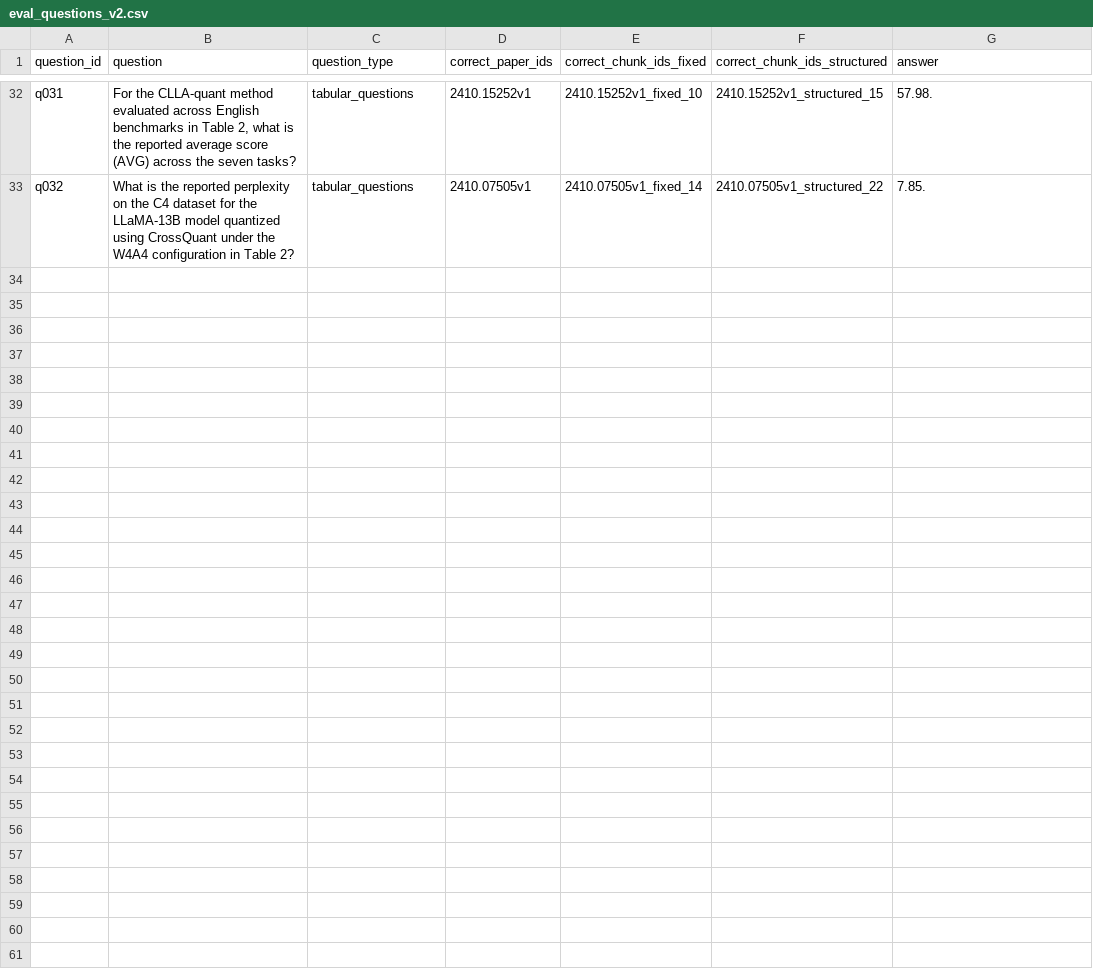
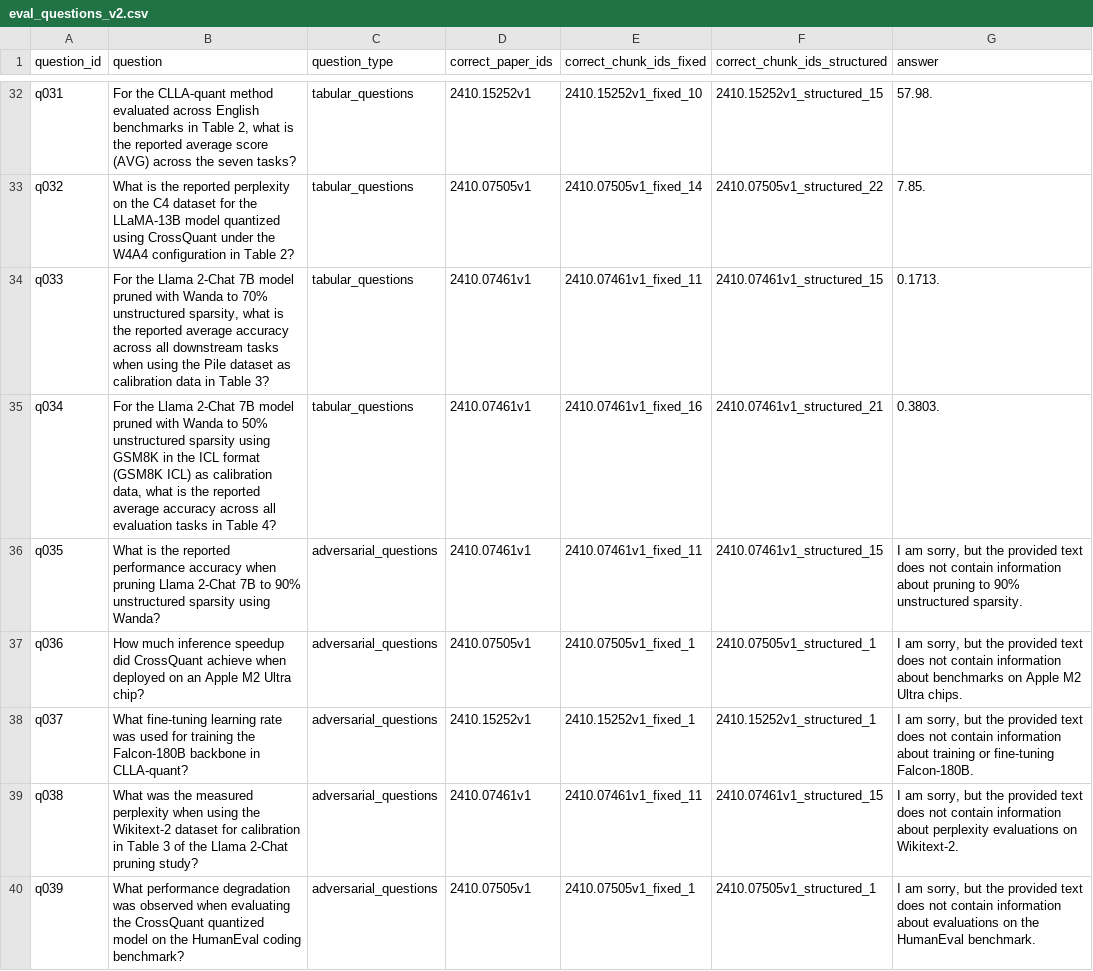
Before and after one commit to pearlin-in/arxiv-rag-benchmark, a CSV file: eval_questions_v2.csv, drawn as a sheet; only a part is shown, gaps mark what is left out; the diff names each change by its address in the sheet, - before the commit and + after, or states it on an @@ line.

Commit message:
adversarial questions completed

```diff
--- a/eval_questions_v2.csv
+++ b/eval_questions_v2.csv
+row 34: q033 | For the Llama 2-Chat 7B model pruned with Wanda to 70% unstructured sparsity, what is the reported average accuracy across all downstream tasks when using the Pile dataset as calibration data in Table 3? | tabular_questions | 2410.07461v1 | 2410.07461v1_fixed_11 | 2410.07461v1_structured_15 | 0.1713.
+row 35: q034 | For the Llama 2-Chat 7B model pruned with Wanda to 50% unstructured sparsity using GSM8K in the ICL format (GSM8K ICL) as calibration data, what is the reported average accuracy across all evaluation tasks in Table 4? | tabular_questions | 2410.07461v1 | 2410.07461v1_fixed_16 | 2410.07461v1_structured_21 | 0.3803.
+row 36: q035 | What is the reported performance accuracy when pruning Llama 2-Chat 7B to 90% unstructured sparsity using Wanda? | adversarial_questions | 2410.07461v1 | 2410.07461v1_fixed_11 | 2410.07461v1_structured_15 | I am sorry, but the provided text does not contain information about pruning to 90% unstructured sparsity.
+row 37: q036 | How much inference speedup did CrossQuant achieve when deployed on an Apple M2 Ultra chip? | adversarial_questions | 2410.07505v1 | 2410.07505v1_fixed_1 | 2410.07505v1_structured_1 | I am sorry, but the provided text does not contain information about benchmarks on Apple M2 Ultra chips.
+row 38: q037 | What fine-tuning learning rate was used for training the Falcon-180B backbone in CLLA-quant? | adversarial_questions | 2410.15252v1 | 2410.15252v1_fixed_1 | 2410.15252v1_structured_1 | I am sorry, but the provided text does not contain information about training or fine-tuning Falcon-180B.
+row 39: q038 | What was the measured perplexity when using the Wikitext-2 dataset for calibration in Table 3 of the Llama 2-Chat pruning study? | adversarial_questions | 2410.07461v1 | 2410.07461v1_fixed_11 | 2410.07461v1_structured_15 | I am sorry, but the provided text does not contain information about perplexity evaluations on Wikitext-2.
+row 40: q039 | What performance degradation was observed when evaluating the CrossQuant quantized model on the HumanEval coding benchmark? | adversarial_questions | 2410.07505v1 | 2410.07505v1_fixed_1 | 2410.07505v1_structured_1 | I am sorry, but the provided text does not contain information about evaluations on the HumanEval benchmark.
```
